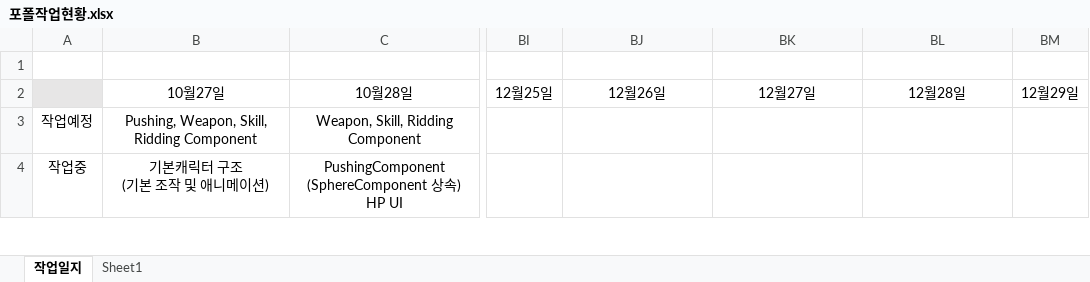
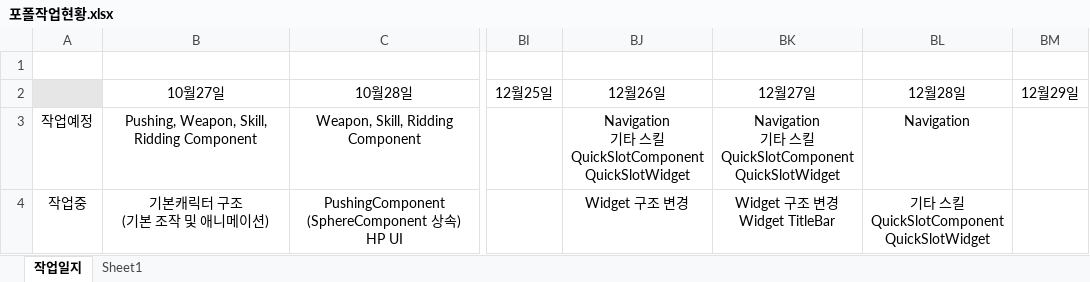
Before and after one commit to 677283/UnrealCPP, an Excel workbook: 포폴작업현황.xlsx, sheet 작업일지, drawn as a sheet; only a part is shown, gaps mark what is left out; values as stored, in another font and other column widths than the file's, no borders; ↵ is a line break in a cell; the diff covers the shown part only; the diff names each change by its address in the sheet, - before the commit and + after, or states it on an @@ line.

```diff
--- a/포폴작업현황.xlsx (sheet 작업일지)
+++ b/포폴작업현황.xlsx (sheet 작업일지)
-BJ3 (12월26일): (empty)
+BJ3 (12월26일): Navigation ↵ 기타 스킬 ↵ QuickSlotComponent ↵ QuickSlotWidget
-BK3 (12월27일): (empty)
+BK3 (12월27일): Navigation ↵ 기타 스킬 ↵ QuickSlotComponent ↵ QuickSlotWidget
-BL3 (12월28일): (empty)
+BL3 (12월28일): Navigation
-BJ4 (12월26일): (empty)
+BJ4 (12월26일): Widget 구조 변경
-BK4 (12월27일): (empty)
+BK4 (12월27일): Widget 구조 변경 ↵ Widget TitleBar
-BL4 (12월28일): (empty)
+BL4 (12월28일): 기타 스킬 ↵ QuickSlotComponent ↵ QuickSlotWidget
```
Also changed, not shown: 3 edited cells elsewhere in this sheet, 15 other files.
